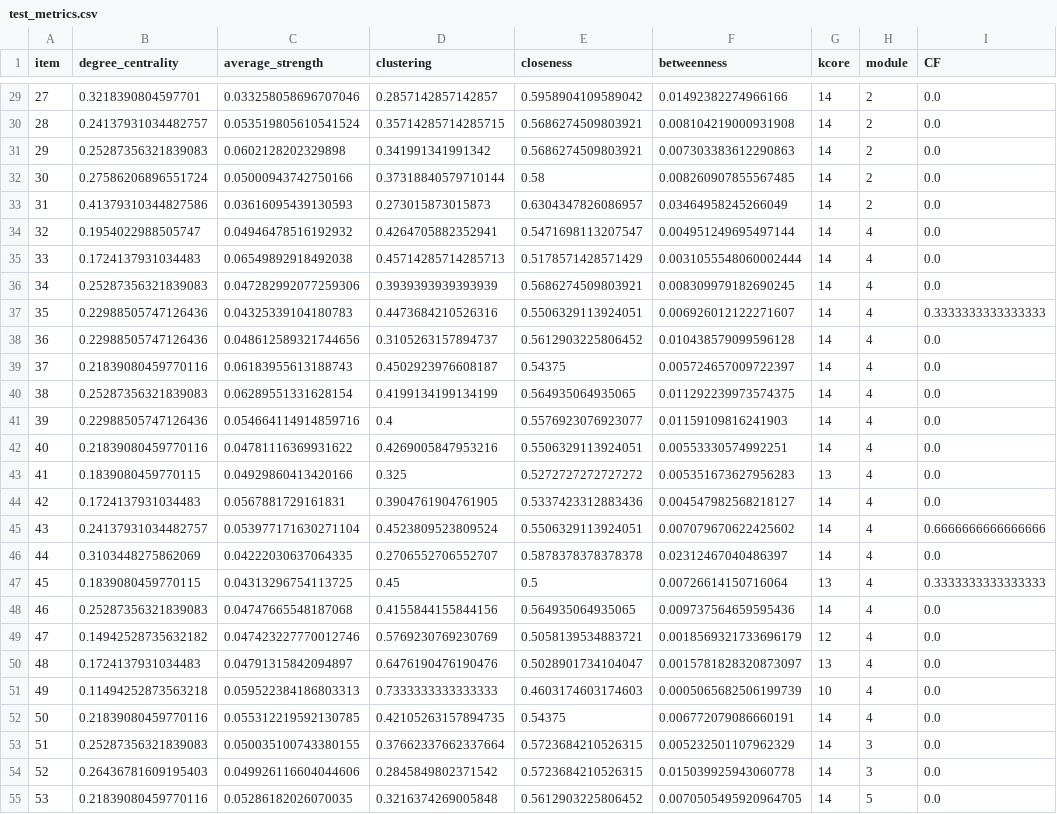
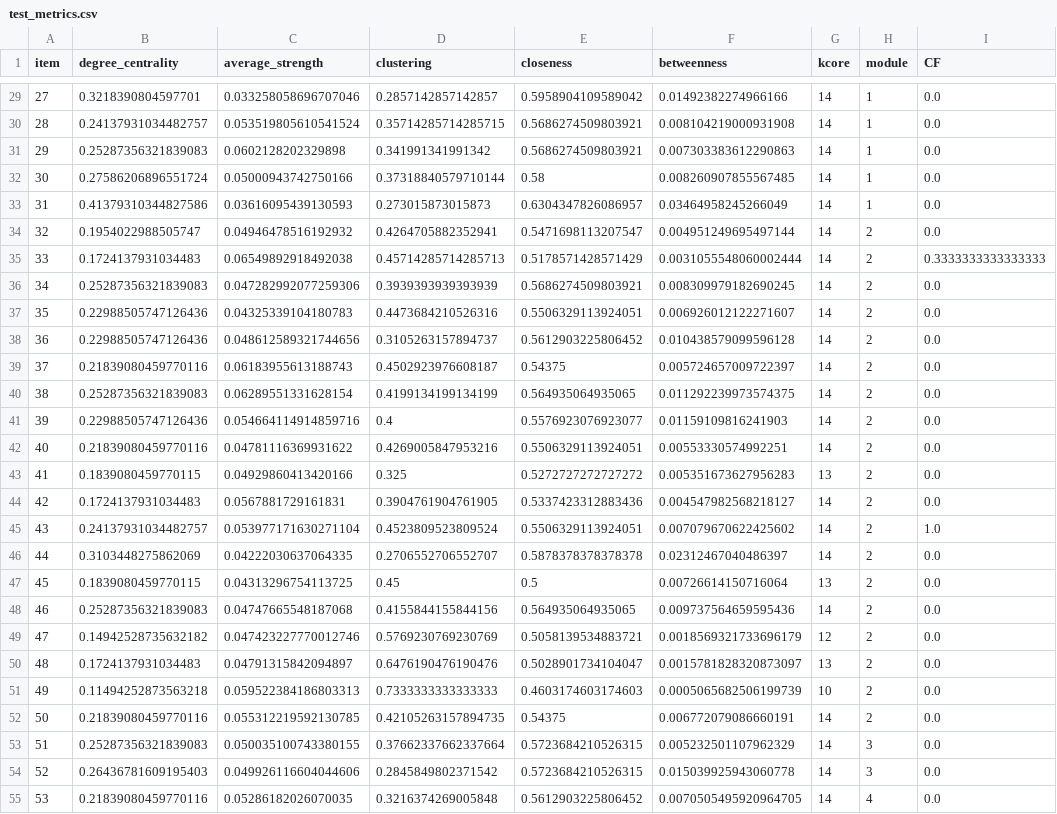
Before and after one commit to realfty/module-control, a CSV file: results/test_metrics.csv, drawn as a sheet; only a part is shown, gaps mark what is left out; the diff covers the shown part only.

Commit message:
deleted:    module-control-main/README.md 	deleted:    module-control-main/main.py 	deleted:    module-control-main/robust_test.py 	modified:   module_control_pkg/visualize.py 	modified:   results/heatmap_partial_corr_matrix.png 	modified:   results/network_communities_network_graph.png 	modified:   results/test_controllability.csv 	modified:   results/test_dominating_sets.txt 	modified:   results/test_metrics.csv
	modified:   pyproject.toml

```diff
--- a/results/test_metrics.csv
+++ b/results/test_metrics.csv
@@ -29,27 +29,27 @@ item,degree_centrality,average_strength,clustering,closeness,betweenness,kcore,m
-27,0.3218390804597701,0.033258058696707046,0.2857142857142857,0.5958904109589042,0.01492382274966166,14,2,0.0
-28,0.24137931034482757,0.053519805610541524,0.35714285714285715,0.5686274509803921,0.008104219000931908,14,2,0.0
-29,0.25287356321839083,0.0602128202329898,0.341991341991342,0.5686274509803921,0.007303383612290863,14,2,0.0
-30,0.27586206896551724,0.05000943742750166,0.37318840579710144,0.58,0.008260907855567485,14,2,0.0
-31,0.41379310344827586,0.03616095439130593,0.273015873015873,0.6304347826086957,0.03464958245266049,14,2,0.0
-32,0.1954022988505747,0.04946478516192932,0.4264705882352941,0.5471698113207547,0.004951249695497144,14,4,0.0
-33,0.1724137931034483,0.06549892918492038,0.45714285714285713,0.5178571428571429,0.0031055548060002444,14,4,0.0
-34,0.25287356321839083,0.047282992077259306,0.3939393939393939,0.5686274509803921,0.008309979182690245,14,4,0.0
-35,0.22988505747126436,0.04325339104180783,0.4473684210526316,0.5506329113924051,0.006926012122271607,14,4,0.3333333333333333
-36,0.22988505747126436,0.048612589321744656,0.3105263157894737,0.5612903225806452,0.010438579099596128,14,4,0.0
-37,0.21839080459770116,0.06183955613188743,0.4502923976608187,0.54375,0.005724657009722397,14,4,0.0
-38,0.25287356321839083,0.06289551331628154,0.4199134199134199,0.564935064935065,0.011292239973574375,14,4,0.0
-39,0.22988505747126436,0.054664114914859716,0.4,0.5576923076923077,0.01159109816241903,14,4,0.0
-40,0.21839080459770116,0.04781116369931622,0.4269005847953216,0.5506329113924051,0.00553330574992251,14,4,0.0
-41,0.1839080459770115,0.04929860413420166,0.325,0.5272727272727272,0.005351673627956283,13,4,0.0
-42,0.1724137931034483,0.0567881729161831,0.3904761904761905,0.5337423312883436,0.004547982568218127,14,4,0.0
-43,0.24137931034482757,0.053977171630271104,0.4523809523809524,0.5506329113924051,0.007079670622425602,14,4,0.6666666666666666
-44,0.3103448275862069,0.04222030637064335,0.2706552706552707,0.5878378378378378,0.02312467040486397,14,4,0.0
-45,0.1839080459770115,0.04313296754113725,0.45,0.5,0.00726614150716064,13,4,0.3333333333333333
-46,0.25287356321839083,0.04747665548187068,0.4155844155844156,0.564935064935065,0.009737564659595436,14,4,0.0
-47,0.14942528735632182,0.047423227770012746,0.5769230769230769,0.5058139534883721,0.0018569321733696179,12,4,0.0
-48,0.1724137931034483,0.04791315842094897,0.6476190476190476,0.5028901734104047,0.0015781828320873097,13,4,0.0
-49,0.11494252873563218,0.059522384186803313,0.7333333333333333,0.4603174603174603,0.0005065682506199739,10,4,0.0
-50,0.21839080459770116,0.055312219592130785,0.42105263157894735,0.54375,0.006772079086660191,14,4,0.0
+27,0.3218390804597701,0.033258058696707046,0.2857142857142857,0.5958904109589042,0.01492382274966166,14,1,0.0
+28,0.24137931034482757,0.053519805610541524,0.35714285714285715,0.5686274509803921,0.008104219000931908,14,1,0.0
+29,0.25287356321839083,0.0602128202329898,0.341991341991342,0.5686274509803921,0.007303383612290863,14,1,0.0
+30,0.27586206896551724,0.05000943742750166,0.37318840579710144,0.58,0.008260907855567485,14,1,0.0
+31,0.41379310344827586,0.03616095439130593,0.273015873015873,0.6304347826086957,0.03464958245266049,14,1,0.0
+32,0.1954022988505747,0.04946478516192932,0.4264705882352941,0.5471698113207547,0.004951249695497144,14,2,0.0
+33,0.1724137931034483,0.06549892918492038,0.45714285714285713,0.5178571428571429,0.0031055548060002444,14,2,0.3333333333333333
+34,0.25287356321839083,0.047282992077259306,0.3939393939393939,0.5686274509803921,0.008309979182690245,14,2,0.0
+35,0.22988505747126436,0.04325339104180783,0.4473684210526316,0.5506329113924051,0.006926012122271607,14,2,0.0
+36,0.22988505747126436,0.048612589321744656,0.3105263157894737,0.5612903225806452,0.010438579099596128,14,2,0.0
+37,0.21839080459770116,0.06183955613188743,0.4502923976608187,0.54375,0.005724657009722397,14,2,0.0
+38,0.25287356321839083,0.06289551331628154,0.4199134199134199,0.564935064935065,0.011292239973574375,14,2,0.0
+39,0.22988505747126436,0.054664114914859716,0.4,0.5576923076923077,0.01159109816241903,14,2,0.0
+40,0.21839080459770116,0.04781116369931622,0.4269005847953216,0.5506329113924051,0.00553330574992251,14,2,0.0
+41,0.1839080459770115,0.04929860413420166,0.325,0.5272727272727272,0.005351673627956283,13,2,0.0
+42,0.1724137931034483,0.0567881729161831,0.3904761904761905,0.5337423312883436,0.004547982568218127,14,2,0.0
+43,0.24137931034482757,0.053977171630271104,0.4523809523809524,0.5506329113924051,0.007079670622425602,14,2,1.0
+44,0.3103448275862069,0.04222030637064335,0.2706552706552707,0.5878378378378378,0.02312467040486397,14,2,0.0
+45,0.1839080459770115,0.04313296754113725,0.45,0.5,0.00726614150716064,13,2,0.0
+46,0.25287356321839083,0.04747665548187068,0.4155844155844156,0.564935064935065,0.009737564659595436,14,2,0.0
+47,0.14942528735632182,0.047423227770012746,0.5769230769230769,0.5058139534883721,0.0018569321733696179,12,2,0.0
+48,0.1724137931034483,0.04791315842094897,0.6476190476190476,0.5028901734104047,0.0015781828320873097,13,2,0.0
+49,0.11494252873563218,0.059522384186803313,0.7333333333333333,0.4603174603174603,0.0005065682506199739,10,2,0.0
+50,0.21839080459770116,0.055312219592130785,0.42105263157894735,0.54375,0.006772079086660191,14,2,0.0
 51,0.25287356321839083,0.050035100743380155,0.37662337662337664,0.5723684210526315,0.005232501107962329,14,3,0.0
 52,0.26436781609195403,0.049926116604044606,0.2845849802371542,0.5723684210526315,0.015039925943060778,14,3,0.0
-53,0.21839080459770116,0.05286182026070035,0.3216374269005848,0.5612903225806452,0.0070505495920964705,14,5,0.0
+53,0.21839080459770116,0.05286182026070035,0.3216374269005848,0.5612903225806452,0.0070505495920964705,14,4,0.0
```
Also changed, not shown: 66 edited cells elsewhere in this file, results/test_controllability.csv, 7 other files.
